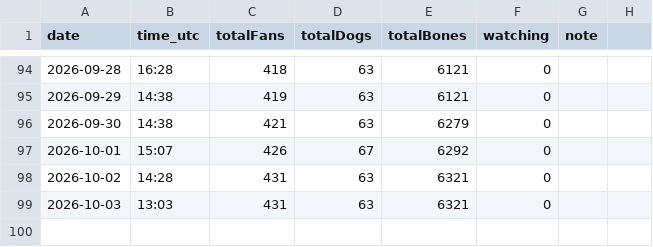
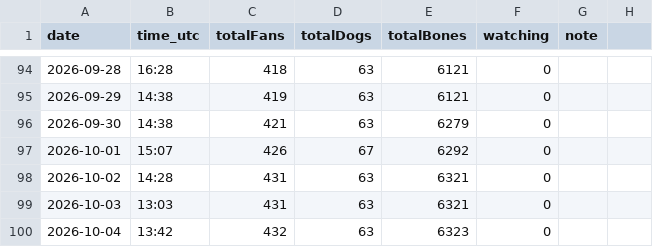
Before and after one commit to SCHEMESTUDIO/dogshow, a CSV file: free-to-enter-tracking.csv, drawn as a sheet; only a part is shown, gaps mark what is left out.

Commit message:
tracker: free-to-enter snapshot 2026-10-04

```diff
--- a/free-to-enter-tracking.csv
+++ b/free-to-enter-tracking.csv
@@ -99 +99,2 @@ date,time_utc,totalFans,totalDogs,totalBones,watching,note
 2026-10-03,13:03,431,63,6321,0,
+2026-10-04,13:42,432,63,6323,0,
```
